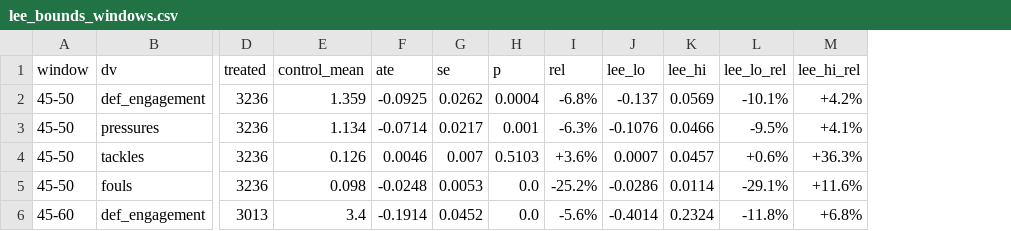
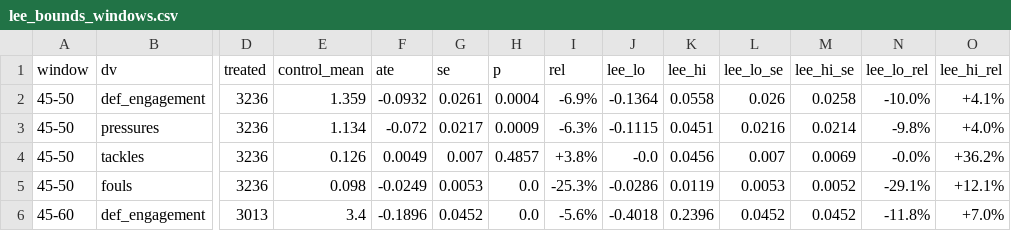
Before and after one commit to olivermueller/yellowcard, a CSV file: data/lee_bounds_windows.csv, drawn as a sheet; only a part is shown, gaps mark what is left out; addresses are those after the commit; the diff covers the shown part only; the diff names each change by its address in the sheet, - before the commit and + after, or states it on an @@ line.

```diff
--- a/data/lee_bounds_windows.csv
+++ b/data/lee_bounds_windows.csv
+column L (lee_lo_se), rows 2-6: 0.026 | 0.0216 | 0.007 | 0.0053 | 0.0452
+column M (lee_hi_se), rows 2-6: 0.0258 | 0.0214 | 0.0069 | 0.0052 | 0.0452
-F2 (ate): -0.0925
+F2 (ate): -0.0932
-G2 (se): 0.0262
+G2 (se): 0.0261
-I2 (rel): -6.8%
+I2 (rel): -6.9%
-J2 (lee_lo): -0.137
+J2 (lee_lo): -0.1364
-K2 (lee_hi): 0.0569
+K2 (lee_hi): 0.0558
-N2 (lee_lo_rel): -10.1%
+N2 (lee_lo_rel): -10.0%
-O2 (lee_hi_rel): +4.2%
+O2 (lee_hi_rel): +4.1%
-F3 (ate): -0.0714
+F3 (ate): -0.072
-H3 (p): 0.001
+H3 (p): 0.0009
-J3 (lee_lo): -0.1076
+J3 (lee_lo): -0.1115
-K3 (lee_hi): 0.0466
+K3 (lee_hi): 0.0451
-N3 (lee_lo_rel): -9.5%
+N3 (lee_lo_rel): -9.8%
-O3 (lee_hi_rel): +4.1%
+O3 (lee_hi_rel): +4.0%
-F4 (ate): 0.0046
+F4 (ate): 0.0049
-H4 (p): 0.5103
+H4 (p): 0.4857
-I4 (rel): +3.6%
+I4 (rel): +3.8%
-J4 (lee_lo): 0.0007
+J4 (lee_lo): -0.0
-K4 (lee_hi): 0.0457
+K4 (lee_hi): 0.0456
-N4 (lee_lo_rel): +0.6%
+N4 (lee_lo_rel): -0.0%
-O4 (lee_hi_rel): +36.3%
+O4 (lee_hi_rel): +36.2%
-F5 (ate): -0.0248
+F5 (ate): -0.0249
-I5 (rel): -25.2%
+I5 (rel): -25.3%
-K5 (lee_hi): 0.0114
+K5 (lee_hi): 0.0119
-O5 (lee_hi_rel): +11.6%
+O5 (lee_hi_rel): +12.1%
-F6 (ate): -0.1914
+F6 (ate): -0.1896
-J6 (lee_lo): -0.4014
+J6 (lee_lo): -0.4018
-K6 (lee_hi): 0.2324
+K6 (lee_hi): 0.2396
-O6 (lee_hi_rel): +6.8%
+O6 (lee_hi_rel): +7.0%
```
Also changed, not shown: 67 edited cells elsewhere in this file, data/lee_bounds_binary.csv, data/male_dml_results.csv, 14 other files.
